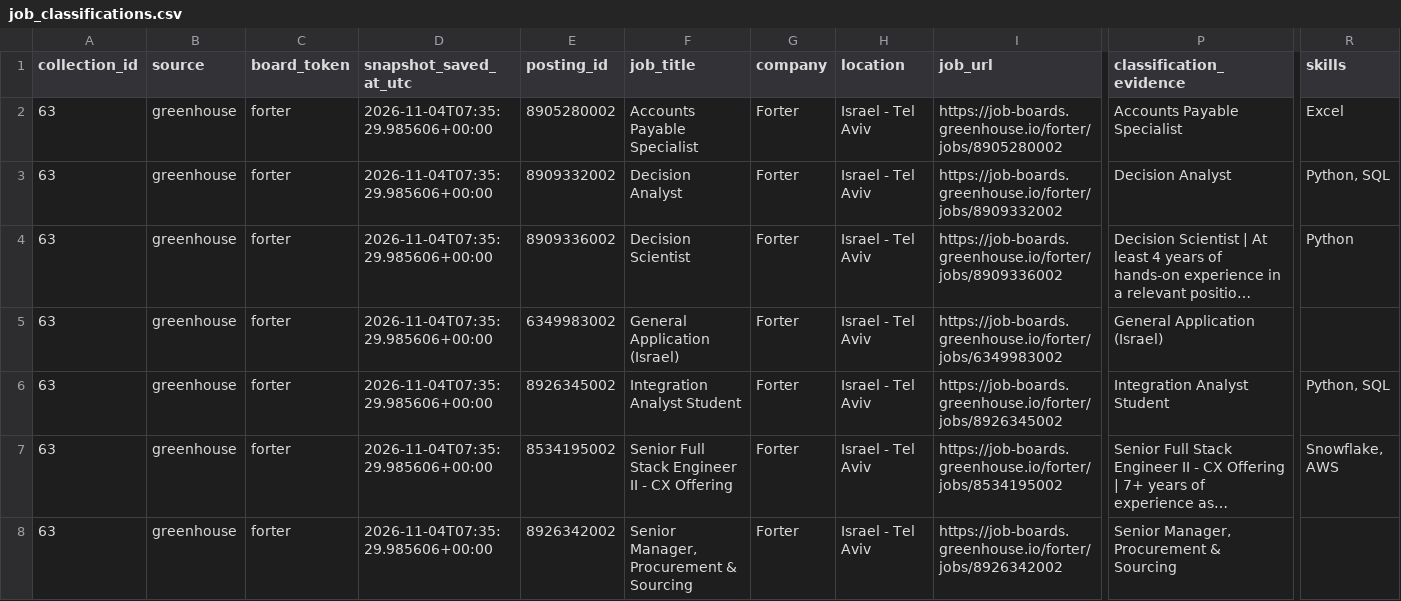
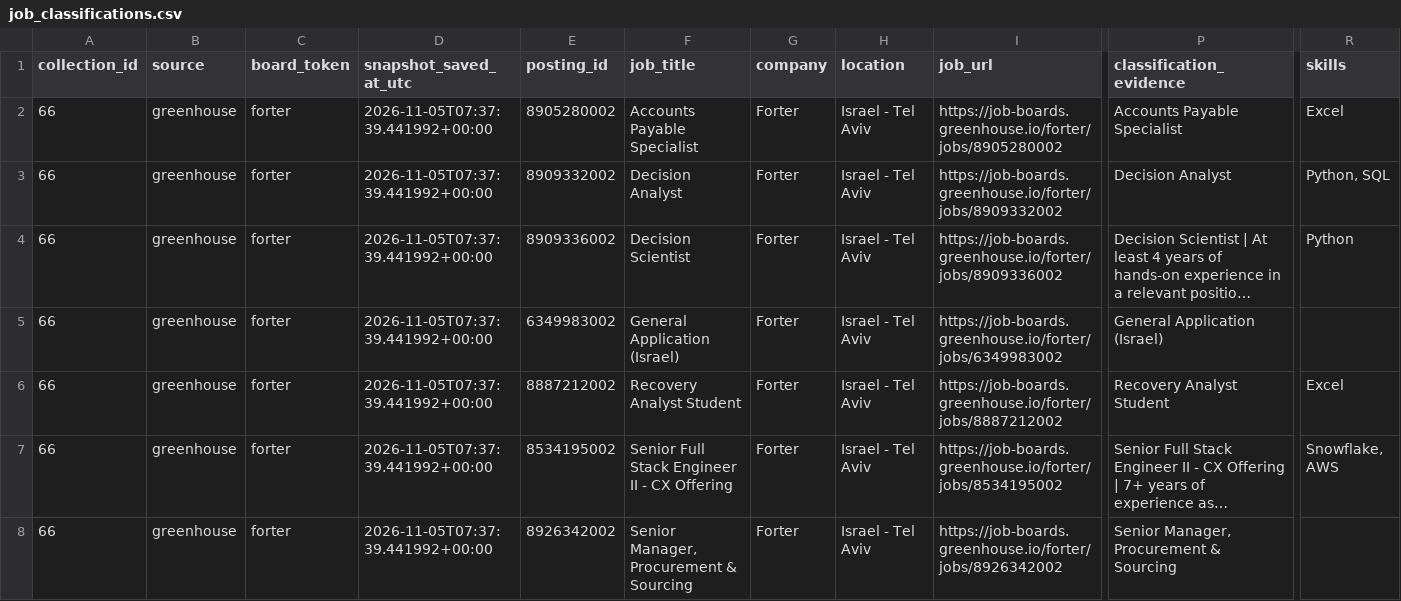
Before and after one commit to roni-madmon/job-market-tracker, a CSV file: reports/job_classifications.csv, drawn as a sheet; only a part is shown, gaps mark what is left out; long unchanged cells end in …; the diff covers the shown part only; the diff names each change by its address in the sheet, - before the commit and + after, or states it on an @@ line.

```diff
--- a/reports/job_classifications.csv
+++ b/reports/job_classifications.csv
-A2:A8 (collection_id): 63
+A2:A8 (collection_id): 66
-D2:D8 (snapshot_saved_at_utc): 2026-11-04T07:35:29.985606+00:00
+D2:D8 (snapshot_saved_at_utc): 2026-11-05T07:37:39.441992+00:00
-E6 (posting_id): 8926345002
+E6 (posting_id): 8887212002
-F6 (job_title): Integration Analyst Student
+F6 (job_title): Recovery Analyst Student
-I6 (job_url): https://job-boards.greenhouse.io/forter/jobs/8926345002
+I6 (job_url): https://job-boards.greenhouse.io/forter/jobs/8887212002
-P6 (classification_evidence): Integration Analyst Student
+P6 (classification_evidence): Recovery Analyst Student
-R6 (skills): Python, SQL
+R6 (skills): Excel
```
Also changed, not shown: 80 edited cells elsewhere in this file, reports/collection_coverage.csv, reports/technology_mentions.csv, 2 other files.
